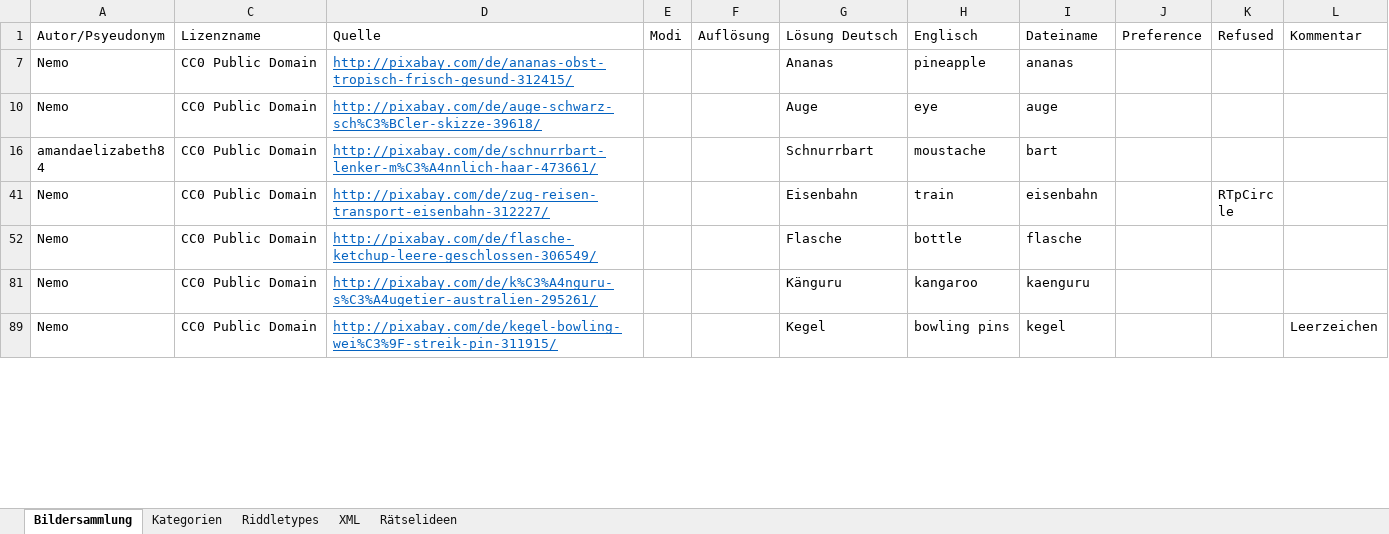
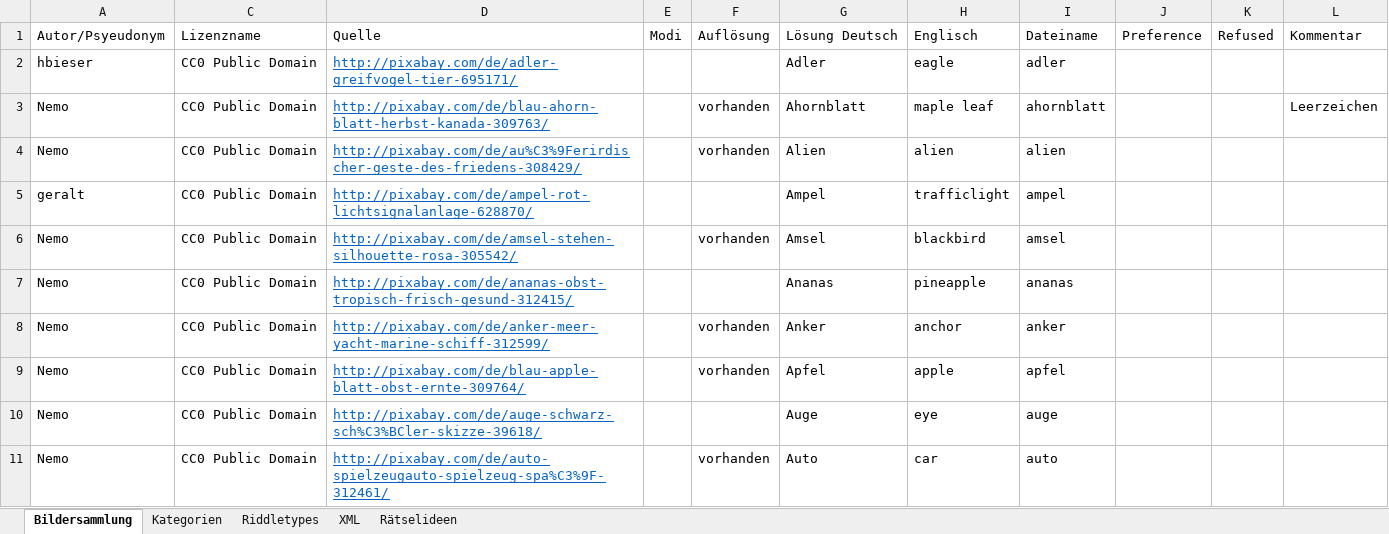
Before and after one commit to DanDits/WhatsThat, an Excel workbook: app/App-Bilder.xlsx, sheet Bildersammlung, drawn as a sheet; only a part is shown; the shorter side is filled out with more unchanged rows; values as stored, in another font and other column widths than the file's, no borders; charts and pictures and conditional formats and table styles not drawn; the diff covers the shown part only; the diff names each change by its address in the sheet, - before the commit and + after, or states it on an @@ line.

```diff
--- a/app/App-Bilder.xlsx (sheet Bildersammlung)
+++ b/app/App-Bilder.xlsx (sheet Bildersammlung)
@@ row 2 unhidden: hbieser | CC0 Public Domain | http://pixabay.com/de/adler-greifvogel-tier-695171/ |  |  | Adler | eagle | adler @@
@@ row 3 unhidden: Nemo | CC0 Public Domain | http://pixabay.com/de/blau-ahorn-blatt-herbst-kanada-309763/ |  | vorhanden | Ahornblatt | maple leaf | ahornblatt |  |  | Leerzeichen @@
@@ row 4 unhidden: Nemo | CC0 Public Domain | http://pixabay.com/de/au%C3%9Ferirdischer-geste-des-friedens-308429/ |  | vorhanden | Alien | alien | alien @@
@@ row 5 unhidden: geralt | CC0 Public Domain | http://pixabay.com/de/ampel-rot-lichtsignalanlage-628870/ |  |  | Ampel | trafficlight | ampel @@
@@ row 6 unhidden: Nemo | CC0 Public Domain | http://pixabay.com/de/amsel-stehen-silhouette-rosa-305542/ |  | vorhanden | Amsel | blackbird | amsel @@
@@ row 8 unhidden: Nemo | CC0 Public Domain | http://pixabay.com/de/anker-meer-yacht-marine-schiff-312599/ |  | vorhanden | Anker | anchor | anker @@
@@ row 9 unhidden: Nemo | CC0 Public Domain | http://pixabay.com/de/blau-apple-blatt-obst-ernte-309764/ |  | vorhanden | Apfel | apple | apfel @@
@@ row 11 unhidden: Nemo | CC0 Public Domain | http://pixabay.com/de/auto-spielzeugauto-spielzeug-spa%C3%9F-312461/ |  | vorhanden | Auto | car | auto @@
```
Also changed, not shown: 1 added row and 202 hidden or unhidden rows elsewhere in this sheet, sheet XML, sheet Riddletypes, formulas that keep their value, hidden cells, 3 other files.
